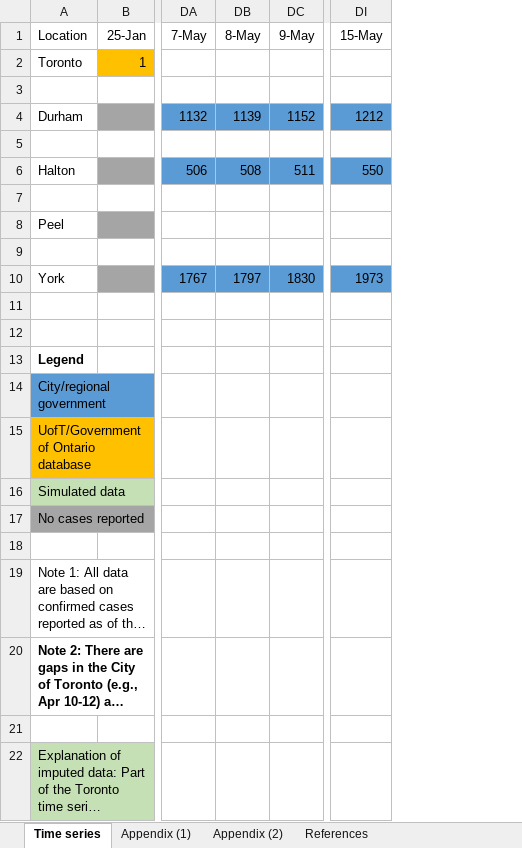
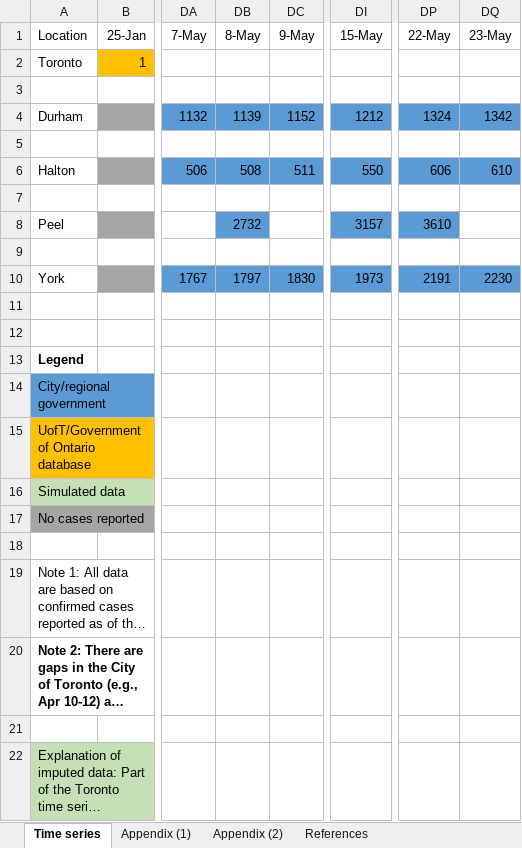
Before and after one commit to mishra-lab/covid-GTA-surge-planning, an Excel workbook: data/Time_series_COVID-19_GTA_github.xlsx, sheet Time series, drawn as a sheet; only a part is shown, gaps mark what is left out; long unchanged cells end in …; values as stored, in another font and other column widths than the file's, no borders; charts and pictures not drawn; the diff names each change by its address in the sheet, - before the commit and + after, or states it on an @@ line.

Commit message:
Time series updated May 23

```diff
--- a/data/Time_series_COVID-19_GTA_github.xlsx (sheet Time series)
+++ b/data/Time_series_COVID-19_GTA_github.xlsx (sheet Time series)
+column DP (22-May), rows 4-10: 1324 |  | 606 |  | 3610 |  | 2191
+column DQ (23-May), rows 4-10: 1342 |  | 610 |  |  |  | 2230
-DB8 (8-May): (empty)
+DB8 (8-May): 2732
-DB8 fill: none
+DB8 fill: #5B9BD5
-DI8 (15-May): (empty)
+DI8 (15-May): 3157
-DI8 fill: none
+DI8 fill: #5B9BD5
```
